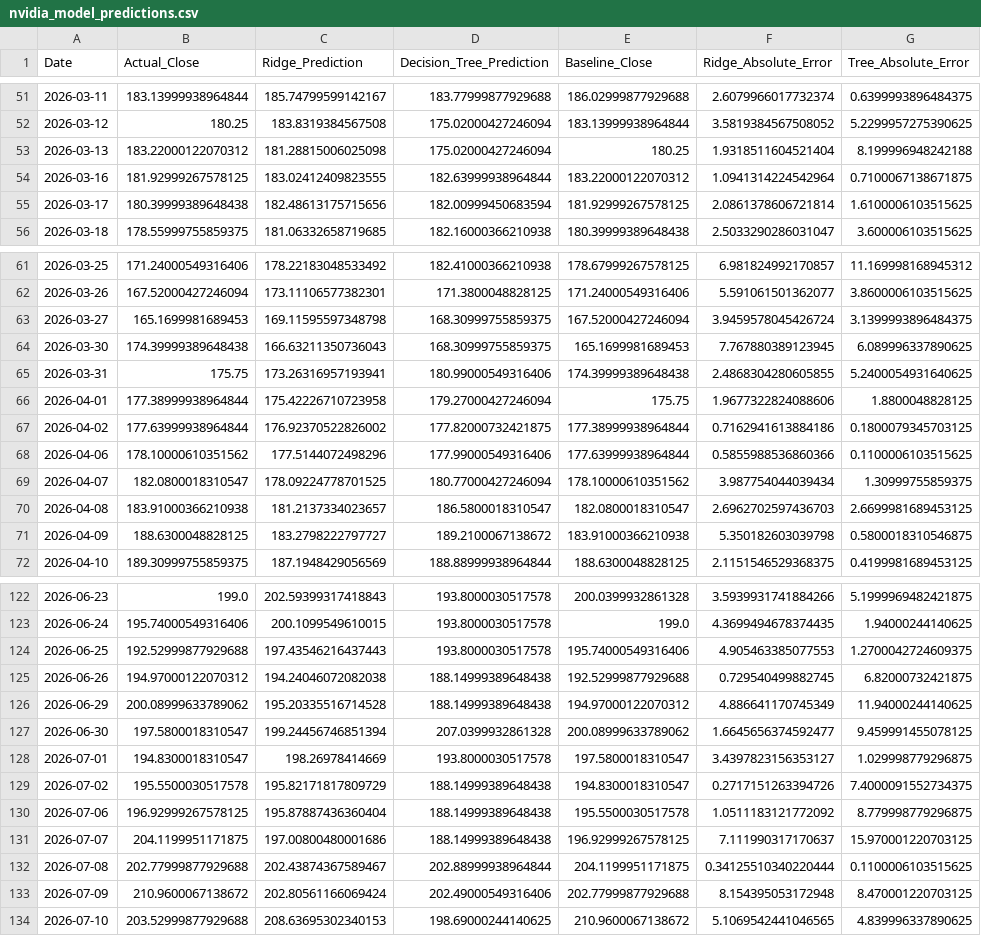
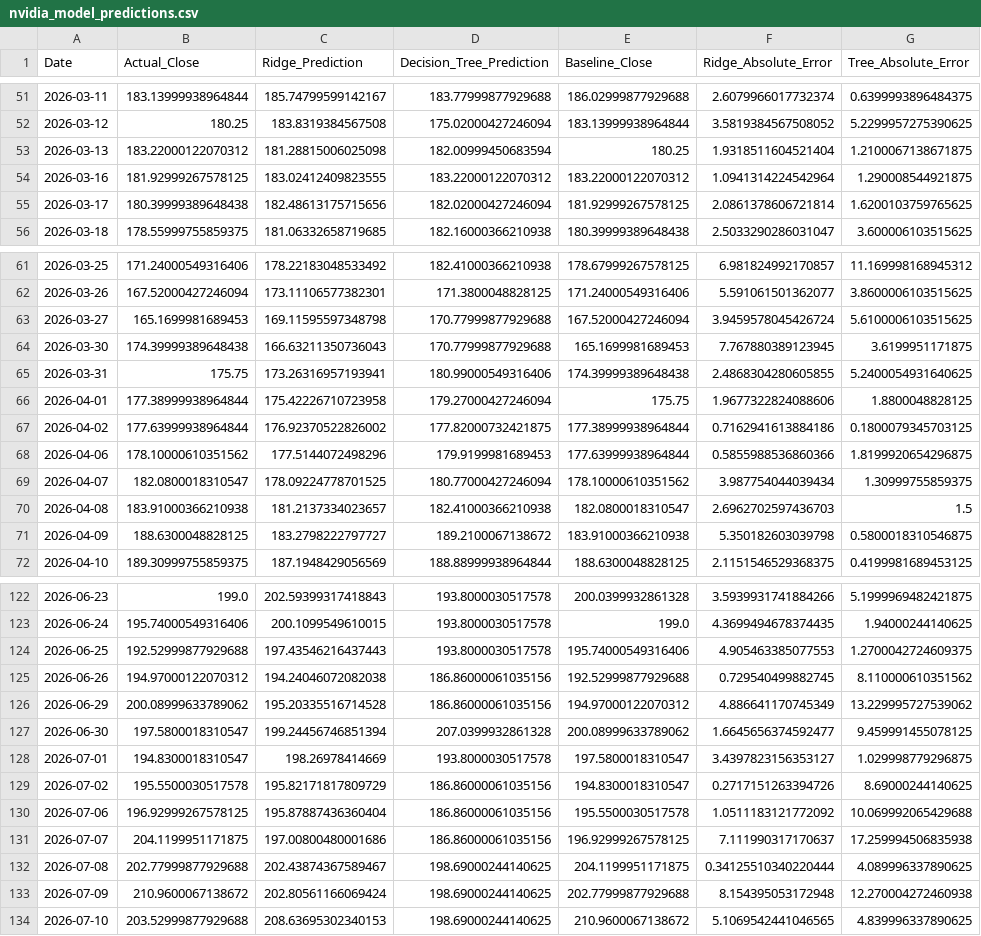
Before and after one commit to christinedwiputri1975-code/nvidia, a CSV file: output/predictions/nvidia_model_predictions.csv, drawn as a sheet; only a part is shown, gaps mark what is left out; the diff covers the shown part only.

```diff
--- a/output/predictions/nvidia_model_predictions.csv
+++ b/output/predictions/nvidia_model_predictions.csv
@@ -52,5 +52,5 @@ Date,Actual_Close,Ridge_Prediction,Decision_Tree_Prediction,Baseline_Close,Ridge
 2026-03-12,180.25,183.8319384567508,175.02000427246094,183.13999938964844,3.5819384567508052,5.2299957275390625
-2026-03-13,183.22000122070312,181.28815006025098,175.02000427246094,180.25,1.9318511604521404,8.199996948242188
-2026-03-16,181.92999267578125,183.02412409823555,182.63999938964844,183.22000122070312,1.0941314224542964,0.7100067138671875
-2026-03-17,180.39999389648438,182.48613175715656,182.00999450683594,181.92999267578125,2.0861378606721814,1.6100006103515625
+2026-03-13,183.22000122070312,181.28815006025098,182.00999450683594,180.25,1.9318511604521404,1.2100067138671875
+2026-03-16,181.92999267578125,183.02412409823555,183.22000122070312,183.22000122070312,1.0941314224542964,1.290008544921875
+2026-03-17,180.39999389648438,182.48613175715656,182.02000427246094,181.92999267578125,2.0861378606721814,1.6200103759765625
 2026-03-18,178.55999755859375,181.06332658719685,182.16000366210938,180.39999389648438,2.5033290286031047,3.600006103515625
@@ -62,4 +62,4 @@ Date,Actual_Close,Ridge_Prediction,Decision_Tree_Prediction,Baseline_Close,Ridge
 2026-03-26,167.52000427246094,173.11106577382301,171.3800048828125,171.24000549316406,5.591061501362077,3.8600006103515625
-2026-03-27,165.1699981689453,169.11595597348798,168.30999755859375,167.52000427246094,3.9459578045426724,3.1399993896484375
-2026-03-30,174.39999389648438,166.63211350736043,168.30999755859375,165.1699981689453,7.767880389123945,6.089996337890625
+2026-03-27,165.1699981689453,169.11595597348798,170.77999877929688,167.52000427246094,3.9459578045426724,5.6100006103515625
+2026-03-30,174.39999389648438,166.63211350736043,170.77999877929688,165.1699981689453,7.767880389123945,3.6199951171875
 2026-03-31,175.75,173.26316957193941,180.99000549316406,174.39999389648438,2.4868304280605855,5.2400054931640625
@@ -67,5 +67,5 @@ Date,Actual_Close,Ridge_Prediction,Decision_Tree_Prediction,Baseline_Close,Ridge
 2026-04-02,177.63999938964844,176.92370522826002,177.82000732421875,177.38999938964844,0.7162941613884186,0.1800079345703125
-2026-04-06,178.10000610351562,177.5144072498296,177.99000549316406,177.63999938964844,0.5855988536860366,0.1100006103515625
+2026-04-06,178.10000610351562,177.5144072498296,179.9199981689453,177.63999938964844,0.5855988536860366,1.8199920654296875
 2026-04-07,182.0800018310547,178.09224778701525,180.77000427246094,178.10000610351562,3.987754044039434,1.30999755859375
-2026-04-08,183.91000366210938,181.2137334023657,186.5800018310547,182.0800018310547,2.6962702597436703,2.6699981689453125
+2026-04-08,183.91000366210938,181.2137334023657,182.41000366210938,182.0800018310547,2.6962702597436703,1.5
 2026-04-09,188.6300048828125,183.2798222797727,189.2100067138672,183.91000366210938,5.350182603039798,0.5800018310546875
@@ -124,11 +124,11 @@ Date,Actual_Close,Ridge_Prediction,Decision_Tree_Prediction,Baseline_Close,Ridge
 2026-06-25,192.52999877929688,197.43546216437443,193.8000030517578,195.74000549316406,4.905463385077553,1.2700042724609375
-2026-06-26,194.97000122070312,194.24046072082038,188.14999389648438,192.52999877929688,0.729540499882745,6.82000732421875
-2026-06-29,200.08999633789062,195.20335516714528,188.14999389648438,194.97000122070312,4.886641170745349,11.94000244140625
+2026-06-26,194.97000122070312,194.24046072082038,186.86000061035156,192.52999877929688,0.729540499882745,8.110000610351562
+2026-06-29,200.08999633789062,195.20335516714528,186.86000061035156,194.97000122070312,4.886641170745349,13.229995727539062
 2026-06-30,197.5800018310547,199.24456746851394,207.0399932861328,200.08999633789062,1.6645656374592477,9.459991455078125
 2026-07-01,194.8300018310547,198.26978414669,193.8000030517578,197.5800018310547,3.4397823156353127,1.029998779296875
-2026-07-02,195.5500030517578,195.82171817809729,188.14999389648438,194.8300018310547,0.2717151263394726,7.4000091552734375
-2026-07-06,196.92999267578125,195.87887436360404,188.14999389648438,195.5500030517578,1.0511183121772092,8.779998779296875
-2026-07-07,204.1199951171875,197.00800480001686,188.14999389648438,196.92999267578125,7.111990317170637,15.970001220703125
-2026-07-08,202.77999877929688,202.43874367589467,202.88999938964844,204.1199951171875,0.34125510340220444,0.1100006103515625
-2026-07-09,210.9600067138672,202.80561166069424,202.49000549316406,202.77999877929688,8.154395053172948,8.470001220703125
+2026-07-02,195.5500030517578,195.82171817809729,186.86000061035156,194.8300018310547,0.2717151263394726,8.69000244140625
+2026-07-06,196.92999267578125,195.87887436360404,186.86000061035156,195.5500030517578,1.0511183121772092,10.069992065429688
+2026-07-07,204.1199951171875,197.00800480001686,186.86000061035156,196.92999267578125,7.111990317170637,17.259994506835938
+2026-07-08,202.77999877929688,202.43874367589467,198.69000244140625,204.1199951171875,0.34125510340220444,4.089996337890625
+2026-07-09,210.9600067138672,202.80561166069424,198.69000244140625,202.77999877929688,8.154395053172948,12.270004272460938
 2026-07-10,203.52999877929688,208.63695302340153,198.69000244140625,210.9600067138672,5.1069542441046565,4.839996337890625
```
Also changed, not shown: 48 edited cells elsewhere in this file, data/raw/nvidia_stock_3years.csv, output/predictions/nvidia_kmeans_result.csv, 2 other files.
